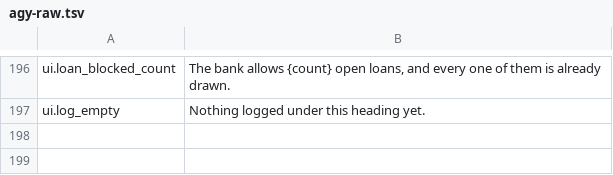
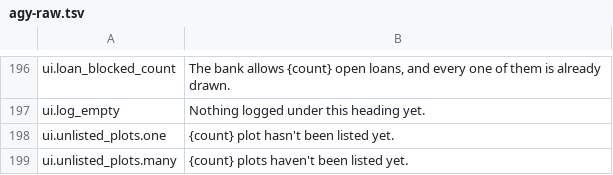
Before and after one commit to binary-knight/deep-claim, a TSV file: tools/prose/agy-raw.tsv, drawn as a sheet; only a part is shown, gaps mark what is left out; the diff names each change by its address in the sheet, - before the commit and + after, or states it on an @@ line.

```diff
--- a/tools/prose/agy-raw.tsv
+++ b/tools/prose/agy-raw.tsv
+row 198: ui.unlisted_plots.one | {count} plot hasn't been listed yet.
+row 199: ui.unlisted_plots.many | {count} plots haven't been listed yet.
```
Also changed, not shown: tools/prose/draft.tsv, tools/prose/polished.tsv, 8 other files.
